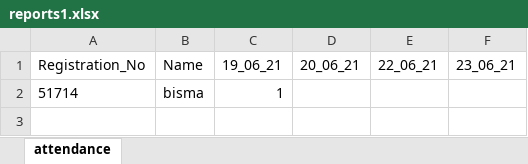
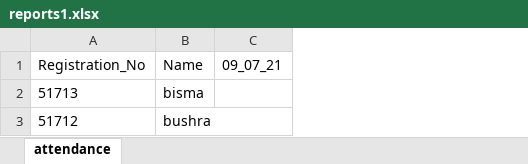
Before and after one commit to codinghamster12/facial-id-recognition-attendance-system, an Excel workbook: app/reports1.xlsx, sheet attendance, drawn as a sheet; values as stored, in another font and other column widths than the file's, no borders; removed rows and columns are numbered as before the commit, all else as after; the diff names each change by its address in the sheet, - before the commit and + after, or states it on an @@ line.

```diff
--- a/app/reports1.xlsx (sheet attendance)
+++ b/app/reports1.xlsx (sheet attendance)
-column C (19_06_21), row 2: 1
-column D (20_06_21), empty
-column E (22_06_21), empty
-column F (23_06_21), empty
+column C (09_07_21), empty
-A2 (Registration_No): 51714
+A2 (Registration_No): 51713
+row 3: 51712 | bushra
```
Also changed, not shown: app/reports2.xlsx, app/reports3.xlsx, 22 other files.
